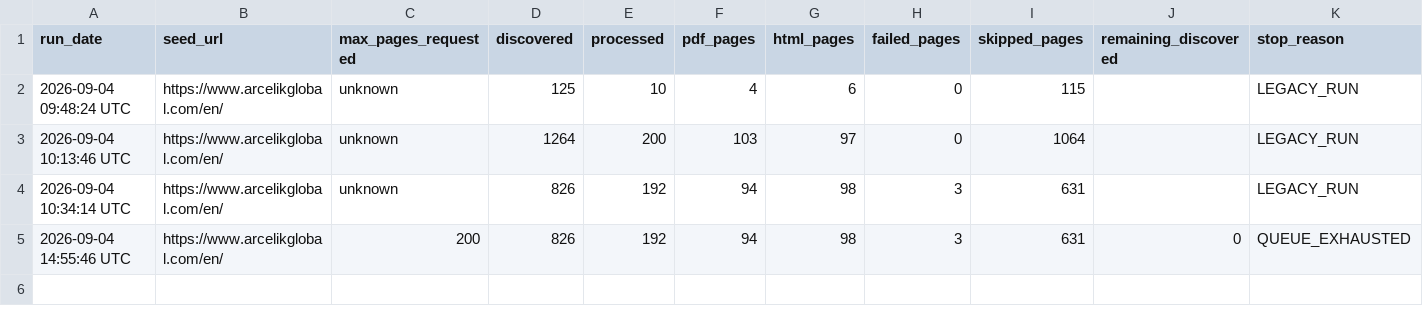
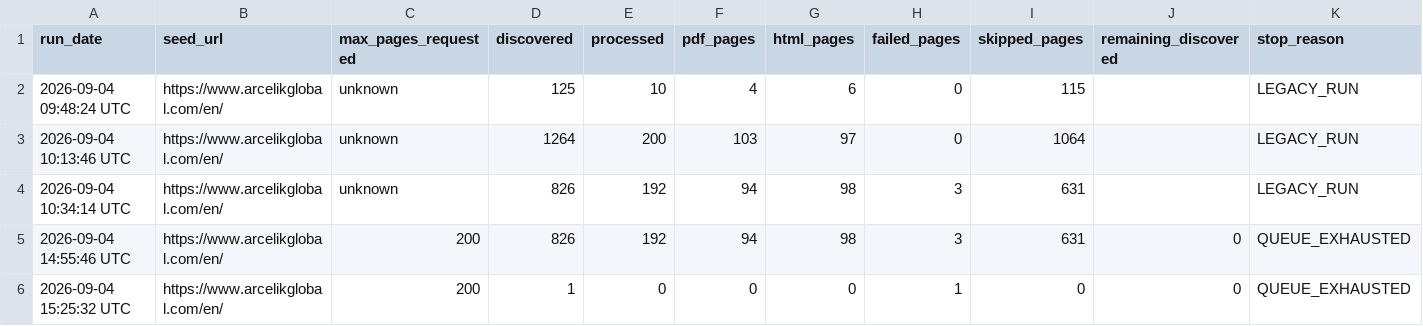
Before and after one commit to Shyam7291/website-url-collector, a CSV file: RUN_SUMMARY.csv, drawn as a sheet; only a part is shown; rows hold the shown columns only; the diff names each change by its address in the sheet, - before the commit and + after, or states it on an @@ line.

```diff
--- a/RUN_SUMMARY.csv
+++ b/RUN_SUMMARY.csv
+row 6: 2026-09-04 15:25:32 UTC | https://www.arcelikglobal.com/en/ | 200 | 1 | 0 | 0 | 0 | 1 | 0 | 0 | QUEUE_EXHAUSTED
```
Also changed, not shown: 2 other files.
